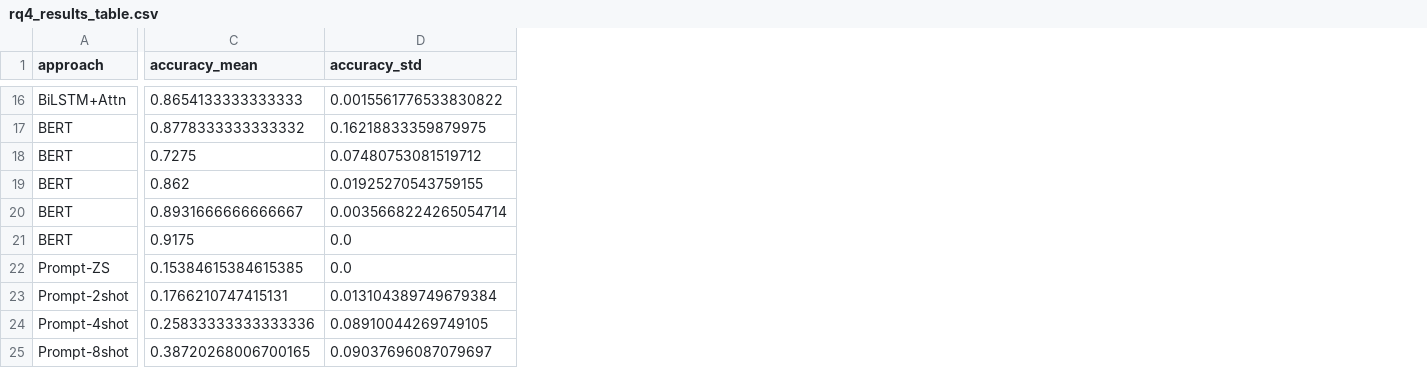
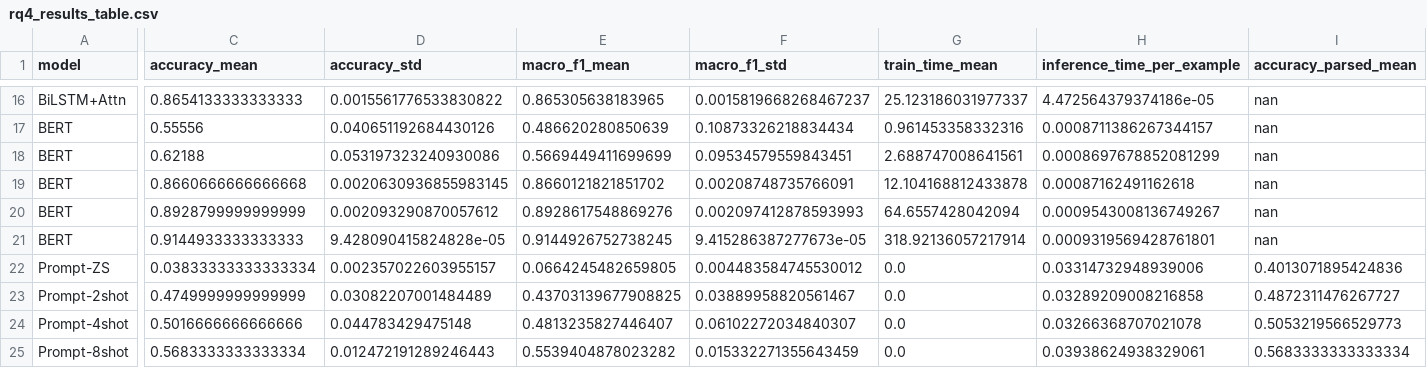
Before and after one commit to Nils-Wagnr/DeepLearning, a CSV file: RQ4 (Woche 8)/rq4_outputs/rq4_results_table.csv, drawn as a sheet; only a part is shown, gaps mark what is left out; the diff covers the shown part only; the diff names each change by its address in the sheet, - before the commit and + after, or states it on an @@ line.

Commit message:
Enhance RQ4 Experiment Details and Results Reporting
- Updated RQ4_experiment_details.md to include structured metrics for accuracy, macro-F1, training time, and inference time.
- Modified BERT evaluation to use the full IMDB test split by default and improved prompting evaluation methodology.
- Expanded result tables to include additional metrics such as Macro-F1 mean, training time, and inference time per example.
- Removed outdated RQ4_experiment_details_2.md file to streamline documentation.
- Added new output files for error analysis examples and results tables in CSV and Markdown formats.
- Updated accuracy vs size figure and ensured proper saving of generated outputs.

```diff
--- a/RQ4 (Woche 8)/rq4_outputs/rq4_results_table.csv
+++ b/RQ4 (Woche 8)/rq4_outputs/rq4_results_table.csv
+column E (macro_f1_mean), rows 16-25: 0.865305638183965 | 0.486620280850639 | 0.5669449411699699 | 0.8660121821851702 | 0.8928617548869276 | 0.9144926752738245 | 0.0664245482659805 | 0.43703139677908825 | 0.4813235827446407 | 0.5539404878023282
+column F (macro_f1_std), rows 16-25: 0.0015819668268467237 | 0.10873326218834434 | 0.09534579559843451 | 0.00208748735766091 | 0.002097412878593993 | 9.415286387277673e-05 | 0.004483584745530012 | 0.03889958820561467 | 0.06102272034840307 | 0.015332271355643459
+column G (train_time_mean), rows 16-25: 25.123186031977337 | 0.961453358332316 | 2.688747008641561 | 12.104168812433878 | 64.6557428042094 | 318.92136057217914 | 0.0 | 0.0 | 0.0 | 0.0
+column H (inference_time_per_example), rows 16-25: 4.472564379374186e-05 | 0.0008711386267344157 | 0.0008697678852081299 | 0.00087162491162618 | 0.0009543008136749267 | 0.0009319569428761801 | 0.03314732948939006 | 0.03289209008216858 | 0.03266368707021078 | 0.03938624938329061
+column I (accuracy_parsed_mean), rows 16-25: nan | nan | nan | nan | nan | nan | 0.4013071895424836 | 0.4872311476267727 | 0.5053219566529773 | 0.5683333333333334
-A1: approach
+A1: model
-C17 (accuracy_mean): 0.8778333333333332
+C17 (accuracy_mean): 0.55556
-D17 (accuracy_std): 0.16218833359879975
+D17 (accuracy_std): 0.040651192684430126
-C18 (accuracy_mean): 0.7275
+C18 (accuracy_mean): 0.62188
-D18 (accuracy_std): 0.07480753081519712
+D18 (accuracy_std): 0.053197323240930086
-C19 (accuracy_mean): 0.862
+C19 (accuracy_mean): 0.8660666666666668
-D19 (accuracy_std): 0.01925270543759155
+D19 (accuracy_std): 0.0020630936855983145
-C20 (accuracy_mean): 0.8931666666666667
+C20 (accuracy_mean): 0.8928799999999999
-D20 (accuracy_std): 0.0035668224265054714
+D20 (accuracy_std): 0.002093290870057612
-C21 (accuracy_mean): 0.9175
+C21 (accuracy_mean): 0.9144933333333333
-D21 (accuracy_std): 0.0
+D21 (accuracy_std): 9.428090415824828e-05
-C22 (accuracy_mean): 0.15384615384615385
+C22 (accuracy_mean): 0.03833333333333334
-D22 (accuracy_std): 0.0
+D22 (accuracy_std): 0.002357022603955157
-C23 (accuracy_mean): 0.1766210747415131
+C23 (accuracy_mean): 0.4749999999999999
-D23 (accuracy_std): 0.013104389749679384
+D23 (accuracy_std): 0.03082207001484489
-C24 (accuracy_mean): 0.25833333333333336
+C24 (accuracy_mean): 0.5016666666666666
-D24 (accuracy_std): 0.08910044269749105
+D24 (accuracy_std): 0.044783429475148
-C25 (accuracy_mean): 0.38720268006700165
+C25 (accuracy_mean): 0.5683333333333334
-D25 (accuracy_std): 0.09037696087079697
+D25 (accuracy_std): 0.012472191289246443
```
Also changed, not shown: 3 added columns and 25 edited cells elsewhere in this file, 7 other files.
